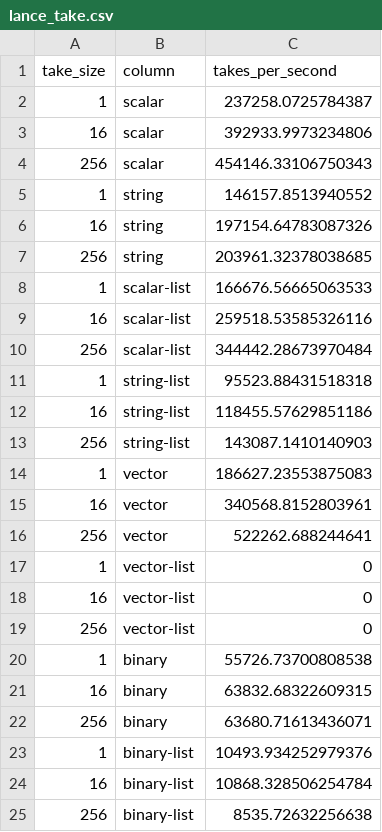
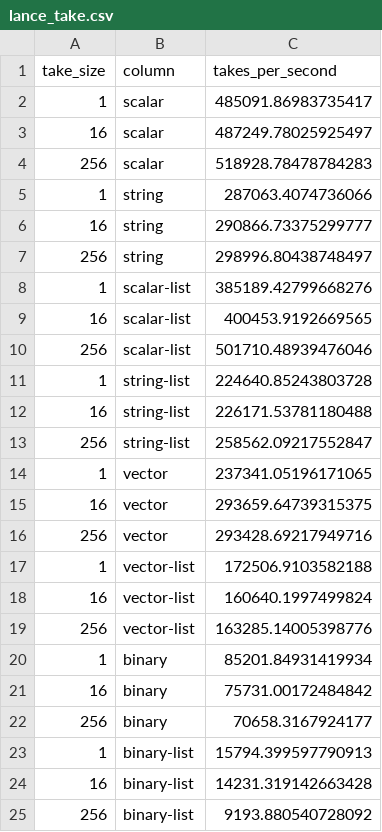
Before and after one commit to lancedb/lance-research, a CSV file: file_2_1/experiments/random-take/lance_take.csv, drawn as a sheet.

```diff
--- a/file_2_1/experiments/random-take/lance_take.csv
+++ b/file_2_1/experiments/random-take/lance_take.csv
@@ -1,25 +1,25 @@
 take_size,column,takes_per_second
-1,scalar,237258.0725784387
-16,scalar,392933.9973234806
-256,scalar,454146.33106750343
-1,string,146157.8513940552
-16,string,197154.64783087326
-256,string,203961.32378038685
-1,scalar-list,166676.56665063533
-16,scalar-list,259518.53585326116
-256,scalar-list,344442.28673970484
-1,string-list,95523.88431518318
-16,string-list,118455.57629851186
-256,string-list,143087.1410140903
-1,vector,186627.23553875083
-16,vector,340568.8152803961
-256,vector,522262.688244641
-1,vector-list,0
-16,vector-list,0
-256,vector-list,0
-1,binary,55726.73700808538
-16,binary,63832.68322609315
-256,binary,63680.71613436071
-1,binary-list,10493.934252979376
-16,binary-list,10868.328506254784
-256,binary-list,8535.72632256638
+1,scalar,485091.86983735417
+16,scalar,487249.78025925497
+256,scalar,518928.78478784283
+1,string,287063.4074736066
+16,string,290866.73375299777
+256,string,298996.80438748497
+1,scalar-list,385189.42799668276
+16,scalar-list,400453.9192669565
+256,scalar-list,501710.48939476046
+1,string-list,224640.85243803728
+16,string-list,226171.53781180488
+256,string-list,258562.09217552847
+1,vector,237341.05196171065
+16,vector,293659.64739315375
+256,vector,293428.69217949716
+1,vector-list,172506.9103582188
+16,vector-list,160640.1997499824
+256,vector-list,163285.14005398776
+1,binary,85201.84931419934
+16,binary,75731.00172484842
+256,binary,70658.3167924177
+1,binary-list,15794.399597790913
+16,binary-list,14231.319142663428
+256,binary-list,9193.880540728092
```
Also changed, not shown: file_2_1/experiments/random-take/lance_old_take.csv, file_2_1/experiments/random-take/parquet_local.csv, 9 other files.
